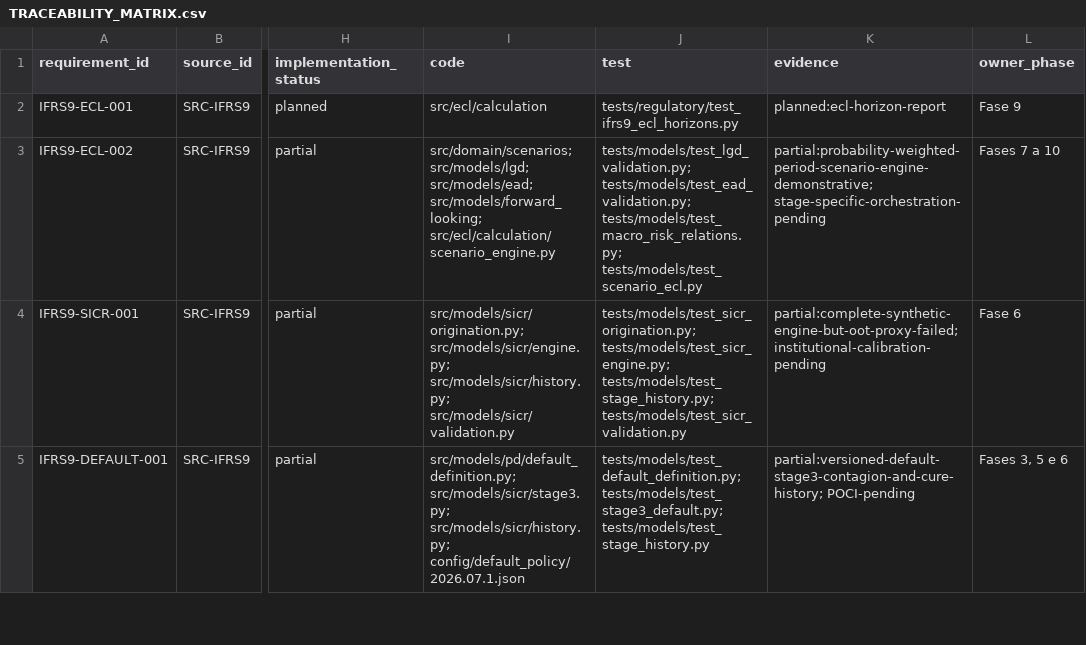
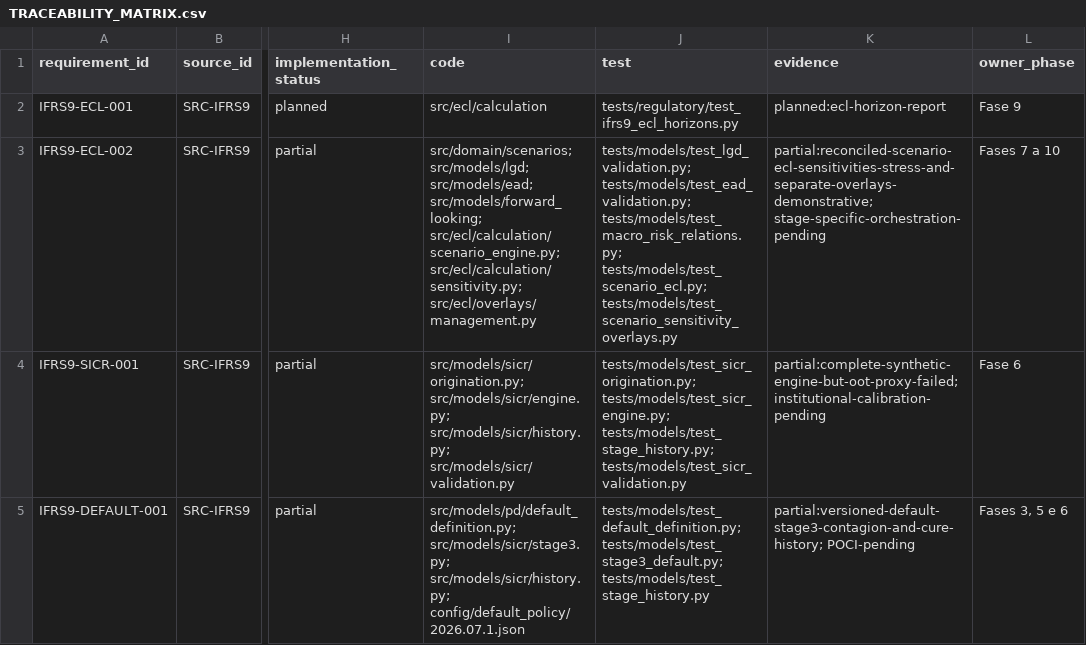
Before and after one commit to Masteradilio/risco_bancario, a CSV file: docs/regulatory/TRACEABILITY_MATRIX.csv, drawn as a sheet; only a part is shown, gaps mark what is left out; the diff covers the shown part only; the diff names each change by its address in the sheet, - before the commit and + after, or states it on an @@ line.

Commit message:
feat: add scenario sensitivities and overlays

```diff
--- a/docs/regulatory/TRACEABILITY_MATRIX.csv
+++ b/docs/regulatory/TRACEABILITY_MATRIX.csv
-I3 (code): …src/models/ead; src/models/forward_looking; src/ecl/calculation/scenario_engine.py
+I3 (code): …src/models/ead; src/models/forward_looking; src/ecl/calculation/scenario_engine.py; src/ecl/calculation/sensitivity.py; src/ecl/overlays/management.py
-J3 (test): …tests/models/test_ead_validation.py; tests/models/test_macro_risk_relations.py; tests/models/test_scenario_ecl.py
+J3 (test): …tests/models/test_ead_validation.py; tests/models/test_macro_risk_relations.py; tests/models/test_scenario_ecl.py; tests/models/test_scenario_sensitivity_overlays.py
-K3 (evidence): partial:probability-weighted-period-scenario-engine-demonstrative; stage-specific-orchestration-pending
+K3 (evidence): partial:reconciled-scenario-ecl-sensitivities-stress-and-separate-overlays-demonstrative; stage-specific-orchestration-pending
```
Also changed, not shown: 3 edited cells elsewhere in this file, 10 other files.
